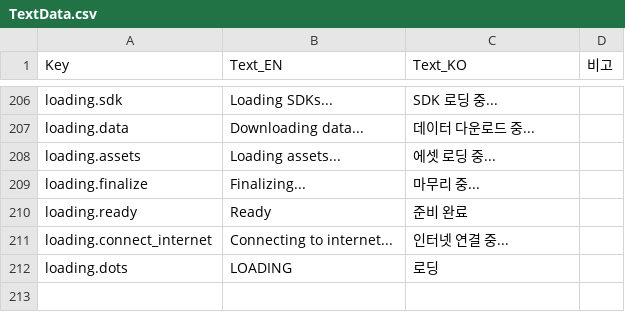
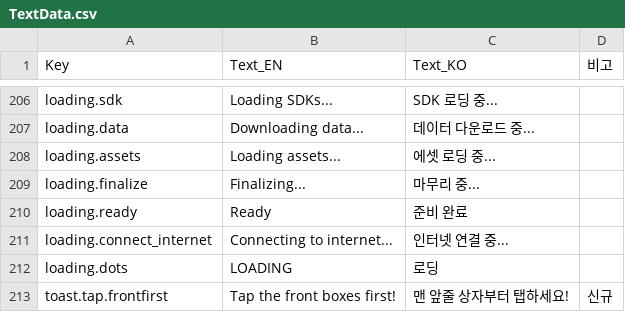
Before and after one commit to jisupark-tech/BalloonFlow, a CSV file: BalloonFlow/Assets/Resources/TextData/TextData.csv, drawn as a sheet; only a part is shown, gaps mark what is left out; the diff names each change by its address in the sheet, - before the commit and + after, or states it on an @@ line.

```diff
--- a/BalloonFlow/Assets/Resources/TextData/TextData.csv
+++ b/BalloonFlow/Assets/Resources/TextData/TextData.csv
+row 213: toast.tap.frontfirst | Tap the front boxes first! | 맨 앞줄 상자부터 탭하세요! | 신규
```
Also changed, not shown: 2 other files.
